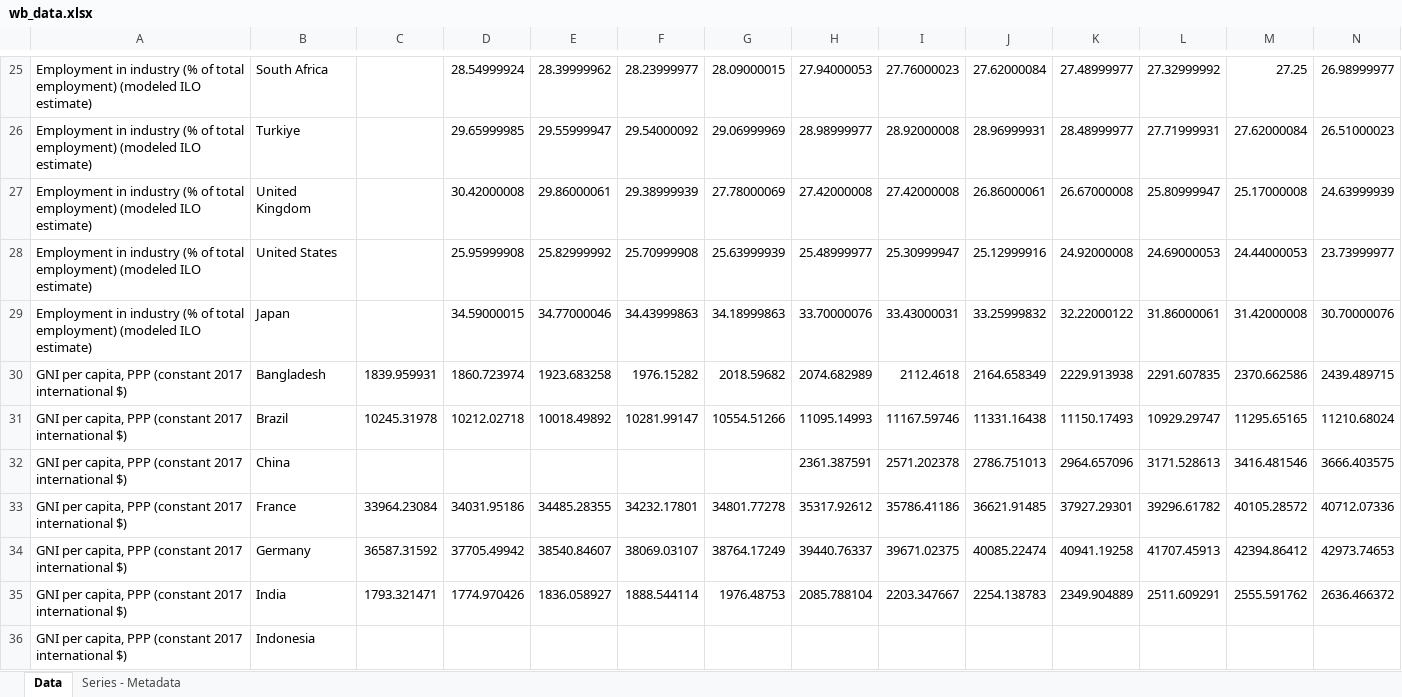
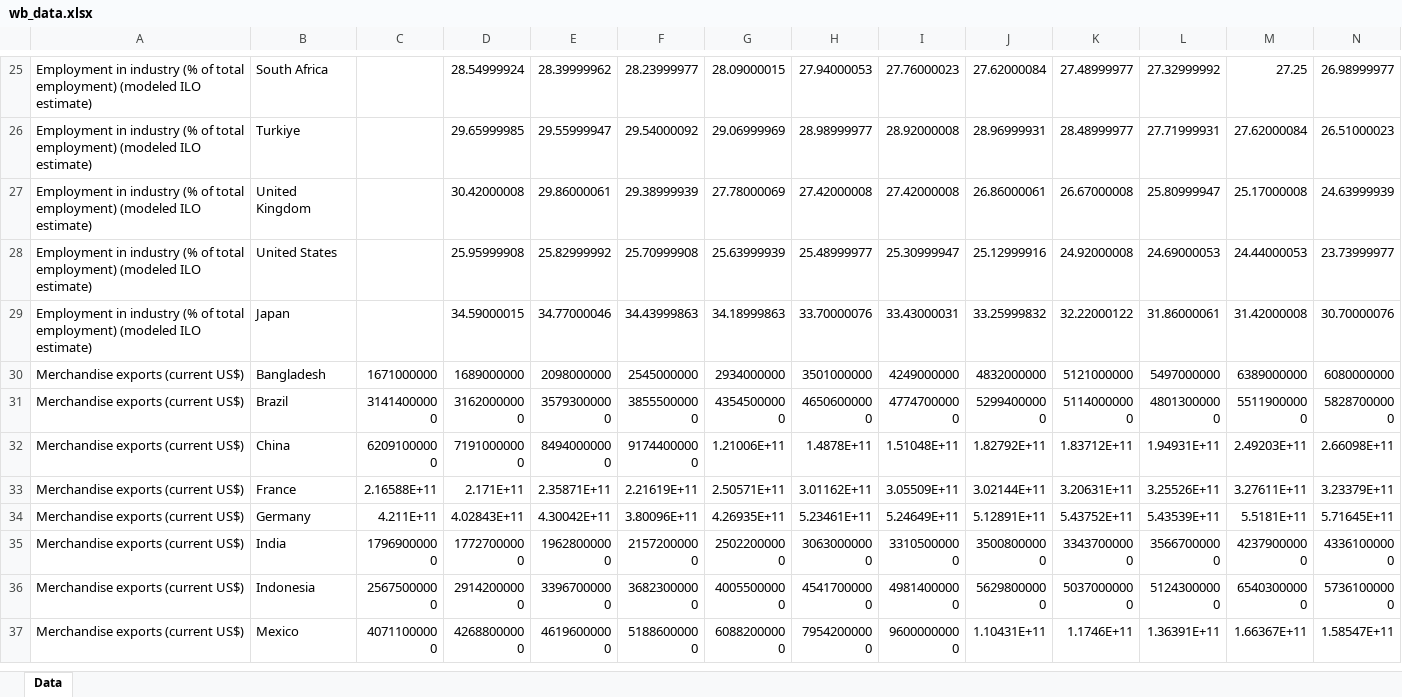
Before and after one commit to arafatazam/world-bank-data-trends, an Excel workbook: wb_data.xlsx, sheet Data, drawn as a sheet; only a part is shown, gaps mark what is left out; the shorter side is filled out with more unchanged rows; values as stored, in another font and other column widths than the file's, no borders; rows hold the shown columns only; the diff covers the shown part only; the diff names each change by its address in the sheet, - before the commit and + after, or states it on an @@ line.

Commit message:
Data attribute reduced

```diff
--- a/wb_data.xlsx (sheet Data)
+++ b/wb_data.xlsx (sheet Data)
-sheet tab: Series - Metadata
-row 30: GNI per capita, PPP (constant 2017 international $) | Bangladesh | 1839.959931 | 1860.723974 | 1923.683258 | 1976.15282 | 2018.59682 | 2074.682989 | 2112.4618 | 2164.658349 | 2229.913938 | 2291.607835 | 2370.662586 | 2439.489715
-row 31: GNI per capita, PPP (constant 2017 international $) | Brazil | 10245.31978 | 10212.02718 | 10018.49892 | 10281.99147 | 10554.51266 | 11095.14993 | 11167.59746 | 11331.16438 | 11150.17493 | 10929.29747 | 11295.65165 | 11210.68024
-row 32: GNI per capita, PPP (constant 2017 international $) | China |  |  |  |  |  | 2361.387591 | 2571.202378 | 2786.751013 | 2964.657096 | 3171.528613 | 3416.481546 | 3666.403575
-row 33: GNI per capita, PPP (constant 2017 international $) | France | 33964.23084 | 34031.95186 | 34485.28355 | 34232.17801 | 34801.77278 | 35317.92612 | 35786.41186 | 36621.91485 | 37927.29301 | 39296.61782 | 40105.28572 | 40712.07336
-row 34: GNI per capita, PPP (constant 2017 international $) | Germany | 36587.31592 | 37705.49942 | 38540.84607 | 38069.03107 | 38764.17249 | 39440.76337 | 39671.02375 | 40085.22474 | 40941.19258 | 41707.45913 | 42394.86412 | 42973.74653
-row 35: GNI per capita, PPP (constant 2017 international $) | India | 1793.321471 | 1774.970426 | 1836.058927 | 1888.544114 | 1976.48753 | 2085.788104 | 2203.347667 | 2254.138783 | 2349.904889 | 2511.609291 | 2555.591762 | 2636.466372
-row 36: GNI per capita, PPP (constant 2017 international $) | Indonesia
```
Also changed, not shown: 21 removed rows elsewhere in this sheet.
